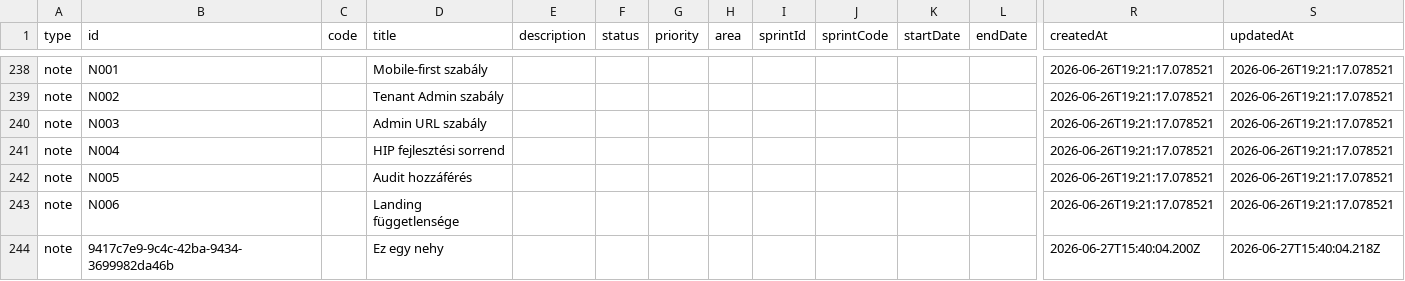
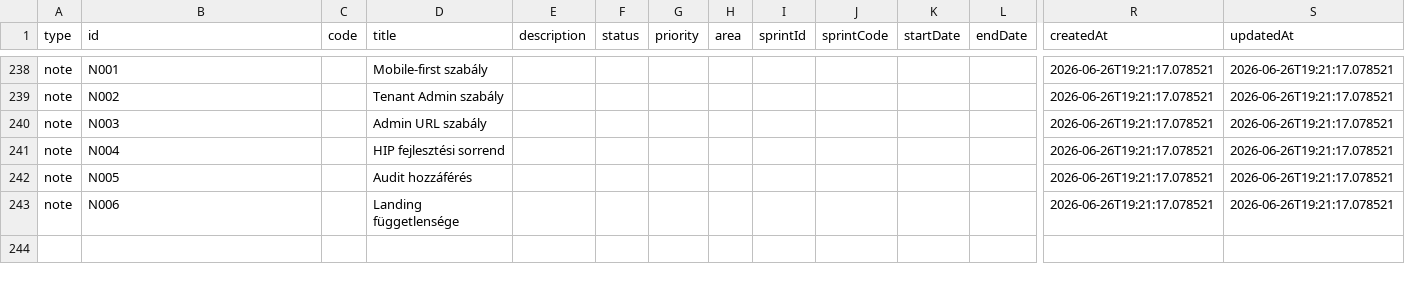
Before and after one commit to Trescu/ehok-dev-tracker, a CSV file: data/tracker.csv, drawn as a sheet; only a part is shown, gaps mark what is left out; rows hold the shown columns only; the diff names each change by its address in the sheet, - before the commit and + after, or states it on an @@ line.

Commit message:
Restore tracker CSV from temporary backup - 2026-06-27T15:41:04.003Z

```diff
--- a/data/tracker.csv
+++ b/data/tracker.csv
-row 244: note | 9417c7e9-9c4c-42ba-9434-3699982da46b |  | Ez egy nehy |  |  |  |  |  |  |  |  | 2026-06-27T15:40:04.200Z | 2026-06-27T15:40:04.218Z
```
